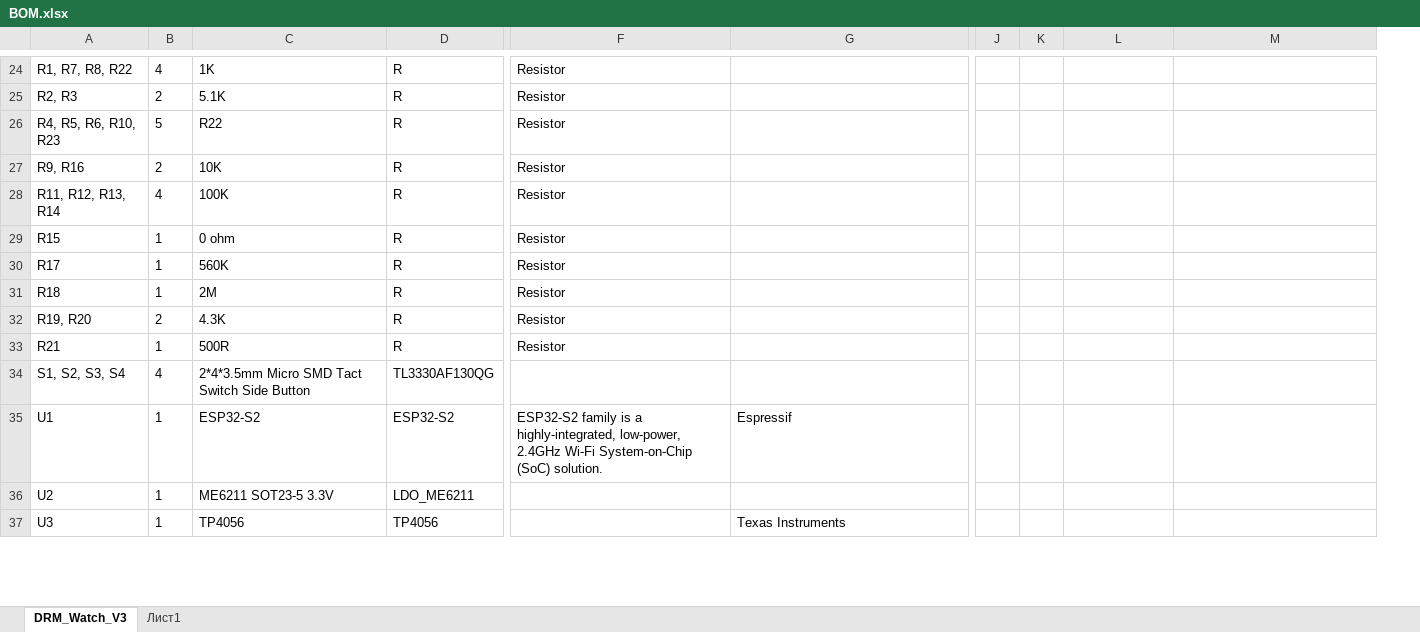
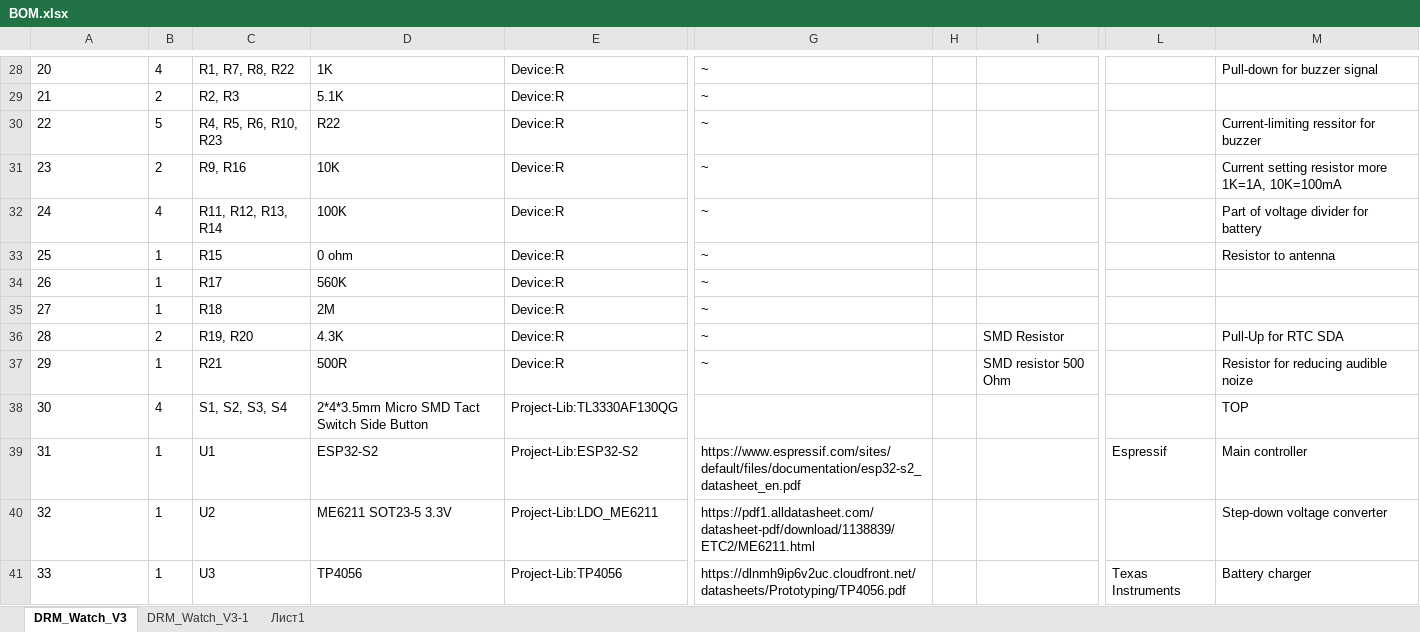
Before and after one commit to drfailov/DRM_Watch_v3, an Excel workbook: Board/_DRM_Watch_v3/BOM.xlsx, sheet DRM_Watch_V3, drawn as a sheet; only a part is shown, gaps mark what is left out; values as stored, in another font and other column widths than the file's, no borders; table styles not drawn; removed rows and columns are numbered as before the commit, all else as after; the diff covers the shown part only; the diff names each change by its address in the sheet, - before the commit and + after, or states it on an @@ line.

```diff
--- a/Board/_DRM_Watch_v3/BOM.xlsx (sheet DRM_Watch_V3)
+++ b/Board/_DRM_Watch_v3/BOM.xlsx (sheet DRM_Watch_V3)
+sheet tab: DRM_Watch_V3-1
+column C, rows 28-41: R1, R7, R8, R22 | R2, R3 | R4, R5, R6, R10, R23 | R9, R16 | R11, R12, R13, R14 | R15 | R17 | R18 | R19, R20 | R21 | S1, S2, S3, S4 | U1 | U2 | U3
-column D, rows 24-37: R | R | R | R | R | R | R | R | R | R | TL3330AF130QG | ESP32-S2 | LDO_ME6211 | TP4056
+column E, rows 28-41: Device:R | Device:R | Device:R | Device:R | Device:R | Device:R | Device:R | Device:R | Device:R | Device:R | Project-Lib:TL3330AF130QG | Project-Lib:ESP32-S2 | Project-Lib:LDO_ME6211 | Project-Lib:TP4056
-column F, rows 24-35: Resistor | Resistor | Resistor | Resistor | Resistor | Resistor | Resistor | Resistor | Resistor | Resistor |  | ESP32-S2 family is a highly-integrated, low-power, 2.4GHz Wi-Fi System-on-Chip (SoC) solution.
+column H, empty
+column I, rows 36-37: SMD Resistor | SMD resistor 500 Ohm
-column J, empty
-column K, empty
-A28: R1, R7, R8, R22
+A28: 20
-G28:G37: (empty)
+G28:G37: ~
-M28: (empty)
+M28: Pull-down for buzzer signal
-A29: R2, R3
+A29: 21
-A30: R4, R5, R6, R10, R23
+A30: 22
-M30: (empty)
+M30: Current-limiting ressitor for buzzer
-A31: R9, R16
+A31: 23
-M31: (empty)
+M31: Current setting resistor more 1K=1A, 10K=100mA
-A32: R11, R12, R13, R14
+A32: 24
-M32: (empty)
+M32: Part of voltage divider for battery
-A33: R15
+A33: 25
-M33: (empty)
+M33: Resistor to antenna
-A34: R17
+A34: 26
-A35: R18
+A35: 27
-A36: R19, R20
+A36: 28
-M36: (empty)
+M36: Pull-Up for RTC SDA
-A37: R21
+A37: 29
-M37: (empty)
+M37: Resistor for reducing audible noize
-A38: S1, S2, S3, S4
+A38: 30
-M38: (empty)
+M38: TOP
-A39: U1
+A39: 31
-G39: Espressif
+G39: https://www.espressif.com/sites/default/files/documentation/esp32-s2_datasheet_en.pdf
-L39: (empty)
+L39: Espressif
-M39: (empty)
+M39: Main controller
-A40: U2
+A40: 32
-G40: (empty)
+G40: https://pdf1.alldatasheet.com/datasheet-pdf/download/1138839/ETC2/ME6211.html
-M40: (empty)
+M40: Step-down voltage converter
-A41: U3
+A41: 33
-G41: Texas Instruments
+G41: https://dlnmh9ip6v2uc.cloudfront.net/datasheets/Prototyping/TP4056.pdf
-L41: (empty)
+L41: Texas Instruments
-M41: (empty)
+M41: Battery charger
```
Also changed, not shown: 7 added rows, 3 removed rows and 74 edited cells elsewhere in this sheet, 33 other files.
